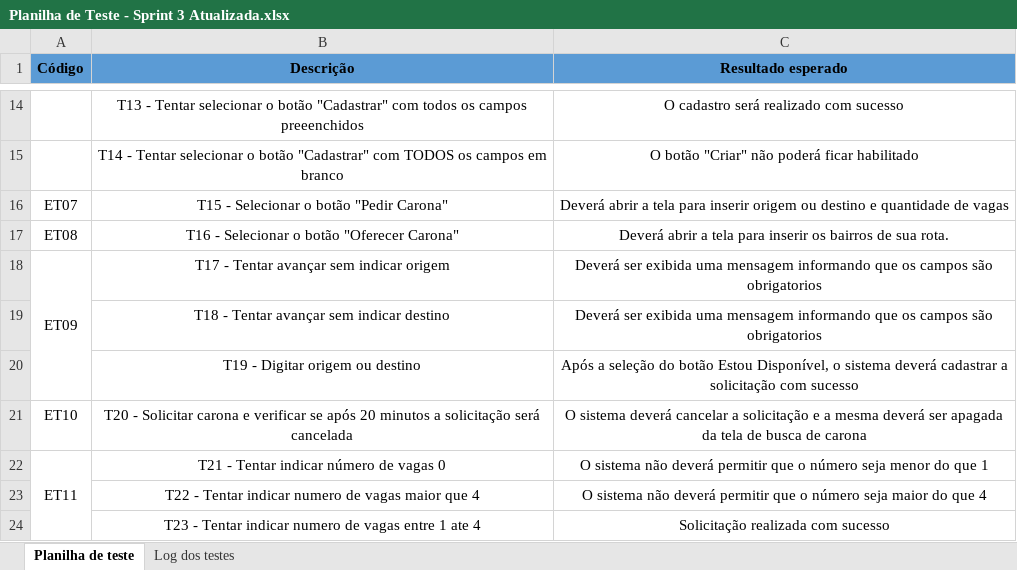
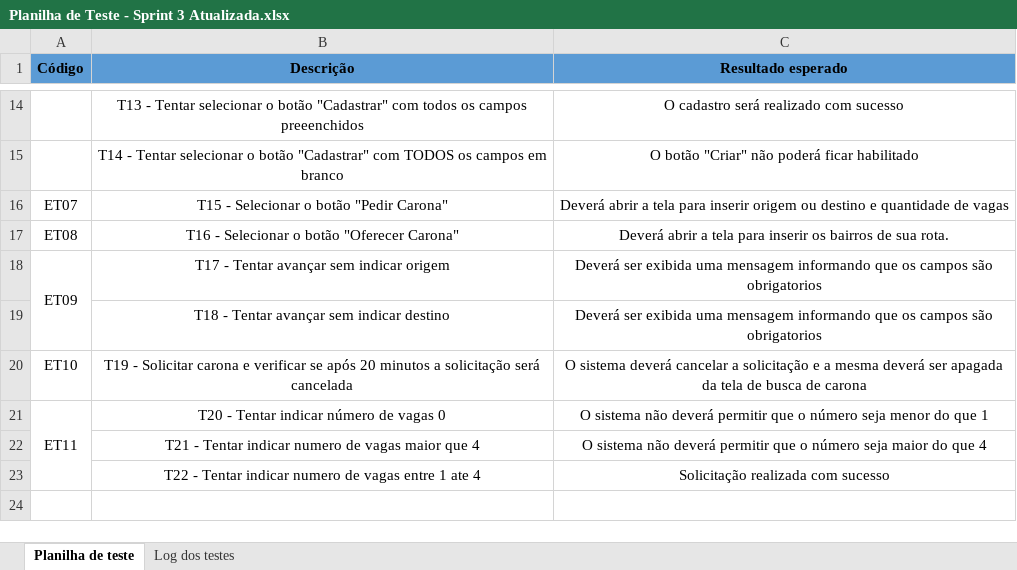
Before and after one commit to Me-Leva/docs, an Excel workbook: Planilha de Teste - Sprint 3 Atualizada.xlsx, sheet Planilha de teste, drawn as a sheet; only a part is shown, gaps mark what is left out; values as stored, in another font and other column widths than the file's, no borders; removed rows and columns are numbered as before the commit, all else as after; the diff names each change by its address in the sheet, - before the commit and + after, or states it on an @@ line.

```diff
--- a/Planilha de Teste - Sprint 3 Atualizada.xlsx (sheet Planilha de teste)
+++ b/Planilha de Teste - Sprint 3 Atualizada.xlsx (sheet Planilha de teste)
-row 20:  | T19 - Digitar origem ou destino | Após a seleção do botão Estou Disponível, o sistema deverá cadastrar a solicitação com sucesso
-B20 (Descrição): T20 - Solicitar…
+B20 (Descrição): T19 - Solicitar…
-B21 (Descrição): T21 - Tentar indicar número de vagas 0
+B21 (Descrição): T20 - Tentar indicar número de vagas 0
-B22 (Descrição): T22 - Tentar…
+B22 (Descrição): T21 - Tentar…
-B23 (Descrição): T23 - Tentar…
+B23 (Descrição): T22 - Tentar…
```
Also changed, not shown: sheet Log dos testes, charts or pictures.
